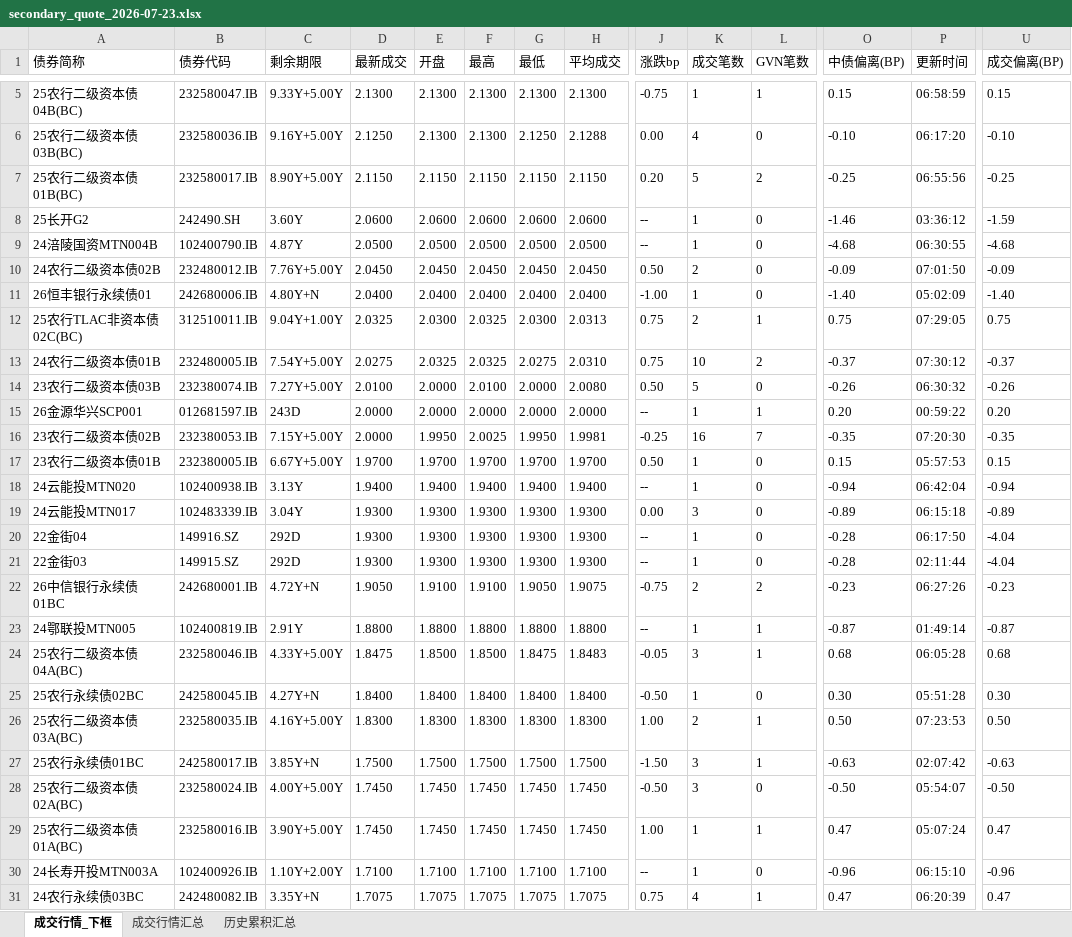
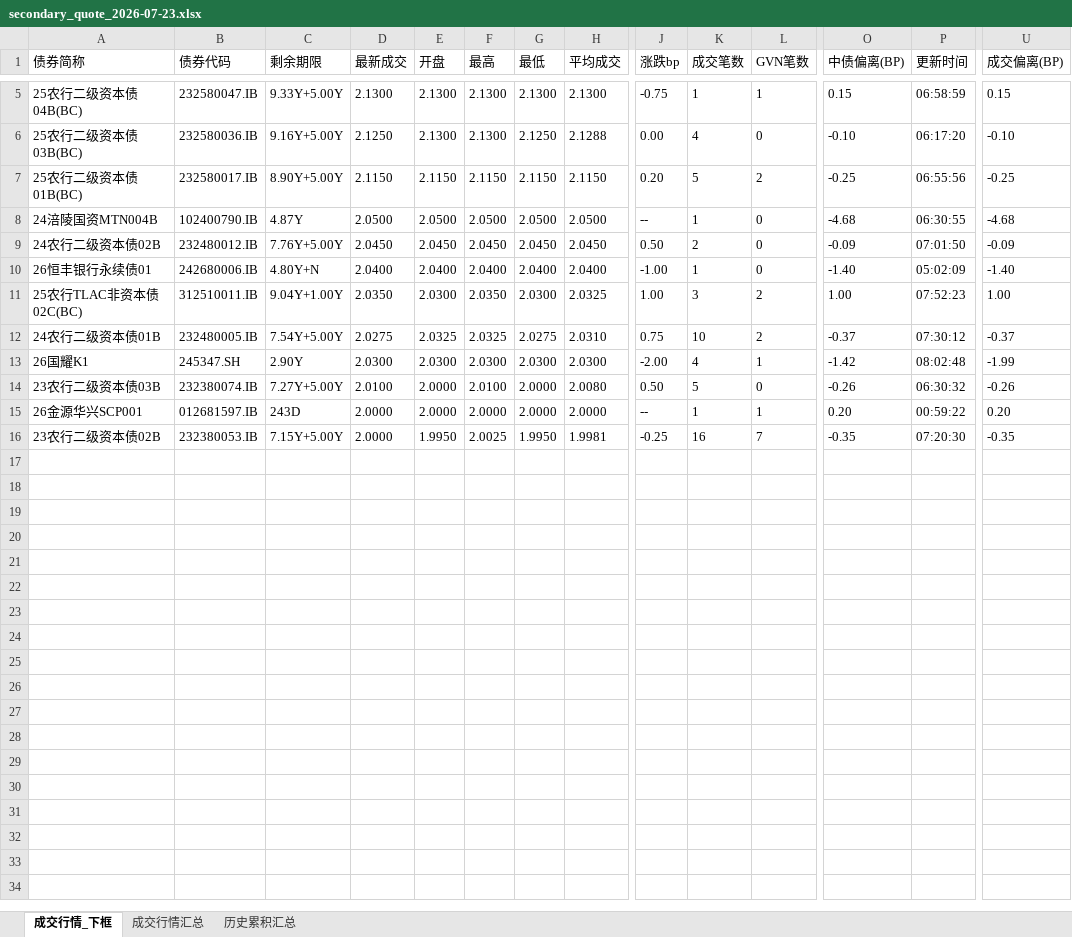
Before and after one commit to geomouse/innodealing-bond-export, an Excel workbook: data/secondary2/secondary_quote_2026-07-23.xlsx, sheet 成交行情_下框, drawn as a sheet; only a part is shown, gaps mark what is left out; values as stored, in another font and other column widths than the file's, no borders; removed rows and columns are numbered as before the commit, all else as after; rows hold the shown columns only; the diff covers the shown part only; the diff names each change by its address in the sheet, - before the commit and + after, or states it on an @@ line.

```diff
--- a/data/secondary2/secondary_quote_2026-07-23.xlsx (sheet 成交行情_下框)
+++ b/data/secondary2/secondary_quote_2026-07-23.xlsx (sheet 成交行情_下框)
-row 8: 25长开G2 | 242490.SH | 3.60Y | 2.0600 | 2.0600 | 2.0600 | 2.0600 | 2.0600 | -- | 1 | 0 | -1.46 | 03:36:12 | -1.59
-D11 (最新成交): 2.0325
+D11 (最新成交): 2.0350
-F11 (最高): 2.0325
+F11 (最高): 2.0350
-H11 (平均成交): 2.0313
+H11 (平均成交): 2.0325
-J11 (涨跌bp): 0.75
+J11 (涨跌bp): 1.00
-K11 (成交笔数): 2
+K11 (成交笔数): 3
-L11 (GVN笔数): 1
+L11 (GVN笔数): 2
-O11 (中债偏离(BP)): 0.75
+O11 (中债偏离(BP)): 1.00
-P11 (更新时间): 07:29:05
+P11 (更新时间): 07:52:23
-U11 (成交偏离(BP)): 0.75
+U11 (成交偏离(BP)): 1.00
+row 13: 26国耀K1 | 245347.SH | 2.90Y | 2.0300 | 2.0300 | 2.0300 | 2.0300 | 2.0300 | -2.00 | 4 | 1 | -1.42 | 08:02:48 | -1.99
-row 17: 23农行二级资本债01B | 232380005.IB | 6.67Y+5.00Y | 1.9700 | 1.9700 | 1.9700 | 1.9700 | 1.9700 | 0.50 | 1 | 0 | 0.15 | 05:57:53 | 0.15
-row 18: 24云能投MTN020 | 102400938.IB | 3.13Y | 1.9400 | 1.9400 | 1.9400 | 1.9400 | 1.9400 | -- | 1 | 0 | -0.94 | 06:42:04 | -0.94
-row 19: 24云能投MTN017 | 102483339.IB | 3.04Y | 1.9300 | 1.9300 | 1.9300 | 1.9300 | 1.9300 | 0.00 | 3 | 0 | -0.89 | 06:15:18 | -0.89
-row 20: 22金街04 | 149916.SZ | 292D | 1.9300 | 1.9300 | 1.9300 | 1.9300 | 1.9300 | -- | 1 | 0 | -0.28 | 06:17:50 | -4.04
-row 21: 22金街03 | 149915.SZ | 292D | 1.9300 | 1.9300 | 1.9300 | 1.9300 | 1.9300 | -- | 1 | 0 | -0.28 | 02:11:44 | -4.04
-row 22: 26中信银行永续债01BC | 242680001.IB | 4.72Y+N | 1.9050 | 1.9100 | 1.9100 | 1.9050 | 1.9075 | -0.75 | 2 | 2 | -0.23 | 06:27:26 | -0.23
-row 23: 24鄂联投MTN005 | 102400819.IB | 2.91Y | 1.8800 | 1.8800 | 1.8800 | 1.8800 | 1.8800 | -- | 1 | 1 | -0.87 | 01:49:14 | -0.87
-row 24: 25农行二级资本债04A(BC) | 232580046.IB | 4.33Y+5.00Y | 1.8475 | 1.8500 | 1.8500 | 1.8475 | 1.8483 | -0.05 | 3 | 1 | 0.68 | 06:05:28 | 0.68
-row 25: 25农行永续债02BC | 242580045.IB | 4.27Y+N | 1.8400 | 1.8400 | 1.8400 | 1.8400 | 1.8400 | -0.50 | 1 | 0 | 0.30 | 05:51:28 | 0.30
-row 26: 25农行二级资本债03A(BC) | 232580035.IB | 4.16Y+5.00Y | 1.8300 | 1.8300 | 1.8300 | 1.8300 | 1.8300 | 1.00 | 2 | 1 | 0.50 | 07:23:53 | 0.50
-row 27: 25农行永续债01BC | 242580017.IB | 3.85Y+N | 1.7500 | 1.7500 | 1.7500 | 1.7500 | 1.7500 | -1.50 | 3 | 1 | -0.63 | 02:07:42 | -0.63
-row 28: 25农行二级资本债02A(BC) | 232580024.IB | 4.00Y+5.00Y | 1.7450 | 1.7450 | 1.7450 | 1.7450 | 1.7450 | -0.50 | 3 | 0 | -0.50 | 05:54:07 | -0.50
-row 29: 25农行二级资本债01A(BC) | 232580016.IB | 3.90Y+5.00Y | 1.7450 | 1.7450 | 1.7450 | 1.7450 | 1.7450 | 1.00 | 1 | 1 | 0.47 | 05:07:24 | 0.47
-row 30: 24长寿开投MTN003A | 102400926.IB | 1.10Y+2.00Y | 1.7100 | 1.7100 | 1.7100 | 1.7100 | 1.7100 | -- | 1 | 0 | -0.96 | 06:15:10 | -0.96
-row 31: 24农行永续债03BC | 242480082.IB | 3.35Y+N | 1.7075 | 1.7075 | 1.7075 | 1.7075 | 1.7075 | 0.75 | 4 | 1 | 0.47 | 06:20:39 | 0.47
```
Also changed, not shown: 34 removed rows elsewhere in this sheet, sheet 成交行情汇总, sheet 历史累积汇总, 1 other file.
